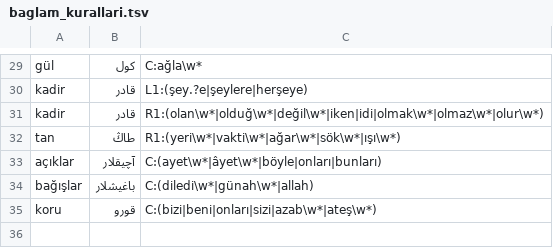
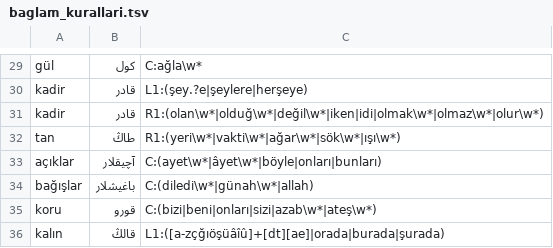
Before and after one commit to berzahbey/osmanlica-cevirici, a TSV file: app/data/baglam_kurallari.tsv, drawn as a sheet; only a part is shown, gaps mark what is left out.

```diff
--- a/app/data/baglam_kurallari.tsv
+++ b/app/data/baglam_kurallari.tsv
@@ -35 +35,2 @@ bağışlar	باغیشلار	C:(diledi\w*|günah\w*|allah)
 koru	قورو	C:(bizi|beni|onları|sizi|azab\w*|ateş\w*)
+kalın	قالڭ	L1:([a-zçğıöşüâîû]+[dt][ae]|orada|burada|şurada)
```
Also changed, not shown: app/data/duzeltmeler.tsv, app/data/kok_elle.tsv, 5 other files.
